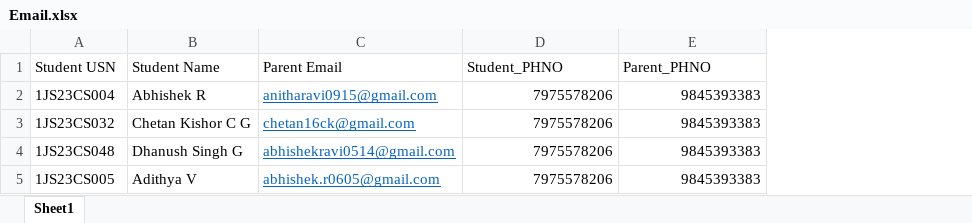
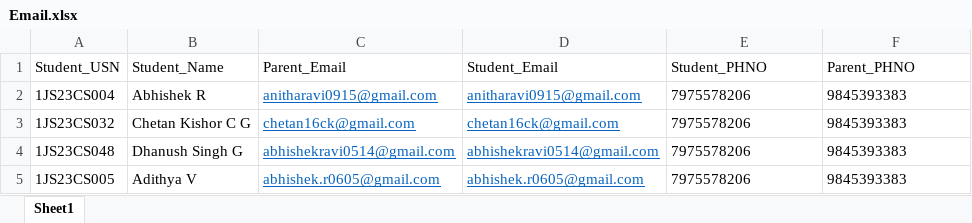
Before and after one commit to chetanuchiha16/Group-Projects, an Excel workbook: Student_Result_project/backend/Inputs/ExcelSheet/Email.xlsx, sheet Sheet1, drawn as a sheet; values as stored, in another font and other column widths than the file's, no borders; addresses are those after the commit; the diff names each change by its address in the sheet, - before the commit and + after, or states it on an @@ line.

Commit message:
updated excel file again

```diff
--- a/Student_Result_project/backend/Inputs/ExcelSheet/Email.xlsx (sheet Sheet1)
+++ b/Student_Result_project/backend/Inputs/ExcelSheet/Email.xlsx (sheet Sheet1)
+column D (Student_Email), rows 2-5: anitharavi0915@gmail.com | chetan16ck@gmail.com | abhishekravi0514@gmail.com | abhishek.r0605@gmail.com
-A1: Student USN
+A1: Student_USN
-B1: Student Name
+B1: Student_Name
-C1: Parent Email
+C1: Parent_Email
-E2:F5 alignment: right
+E2:F5 alignment: left
```
